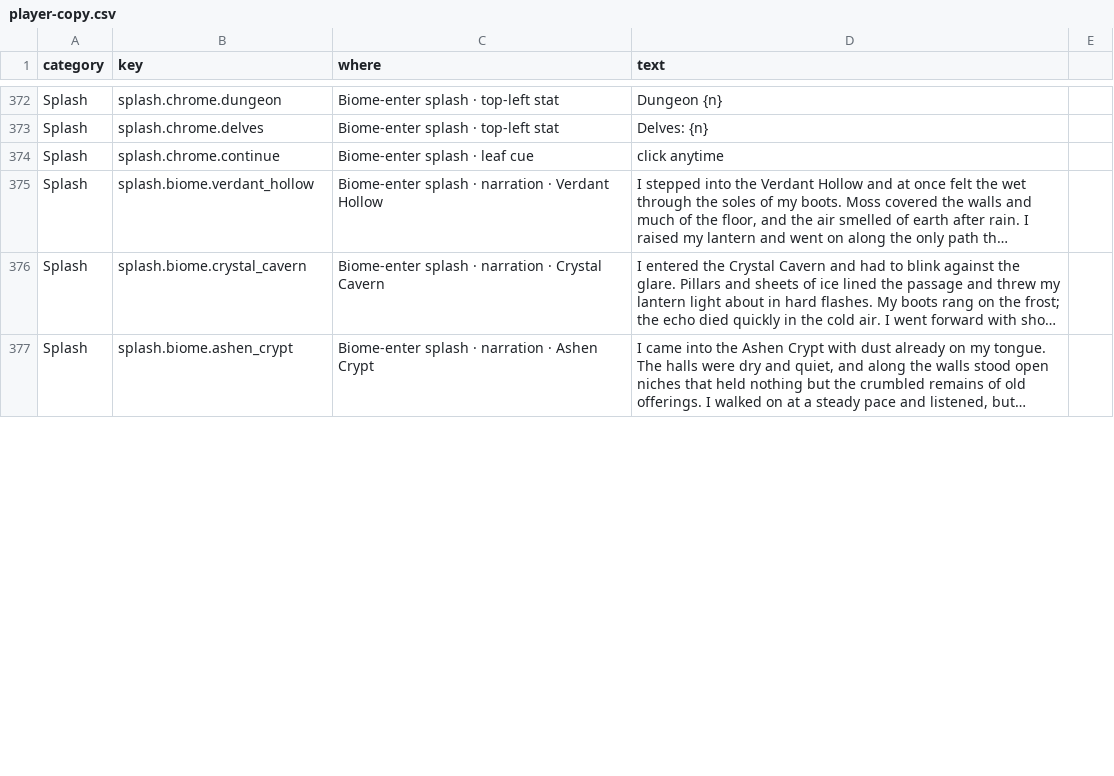
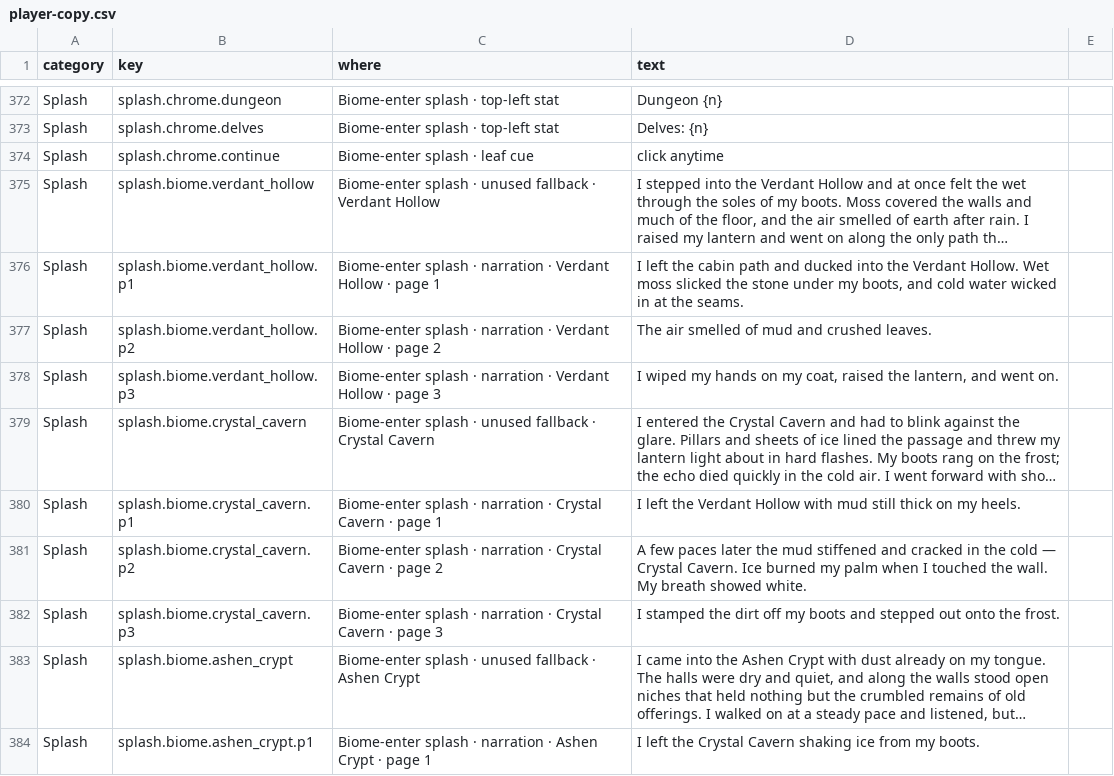
Before and after one commit to Nathan-Elequin/swipe, a CSV file: data/player-copy.csv, drawn as a sheet; only a part is shown, gaps mark what is left out; long unchanged cells end in …; addresses are those after the commit; the diff covers the shown part only; the diff names each change by its address in the sheet, - before the commit and + after, or states it on an @@ line.

```diff
--- a/data/player-copy.csv
+++ b/data/player-copy.csv
-C375 (where): …splash · narration · Verdant…
+C375 (where): …splash · unused fallback · Verdant…
+row 376: Splash | splash.biome.verdant_hollow.p1 | Biome-enter splash · narration · Verdant Hollow · page 1 | I left the cabin path and ducked into the Verdant Hollow. Wet moss slicked the stone under my boots, and cold water wicked in at the seams.
+row 377: Splash | splash.biome.verdant_hollow.p2 | Biome-enter splash · narration · Verdant Hollow · page 2 | The air smelled of mud and crushed leaves.
+row 378: Splash | splash.biome.verdant_hollow.p3 | Biome-enter splash · narration · Verdant Hollow · page 3 | I wiped my hands on my coat, raised the lantern, and went on.
-C379 (where): …splash · narration · Crystal…
+C379 (where): …splash · unused fallback · Crystal…
+row 380: Splash | splash.biome.crystal_cavern.p1 | Biome-enter splash · narration · Crystal Cavern · page 1 | I left the Verdant Hollow with mud still thick on my heels.
+row 381: Splash | splash.biome.crystal_cavern.p2 | Biome-enter splash · narration · Crystal Cavern · page 2 | A few paces later the mud stiffened and cracked in the cold — Crystal Cavern. Ice burned my palm when I touched the wall. My breath showed white.
+row 382: Splash | splash.biome.crystal_cavern.p3 | Biome-enter splash · narration · Crystal Cavern · page 3 | I stamped the dirt off my boots and stepped out onto the frost.
-C383 (where): …splash · narration · Ashen…
+C383 (where): …splash · unused fallback · Ashen…
+row 384: Splash | splash.biome.ashen_crypt.p1 | Biome-enter splash · narration · Ashen Crypt · page 1 | I left the Crystal Cavern shaking ice from my boots.
```
Also changed, not shown: 8 added rows and 2 edited cells elsewhere in this file, 5 other files.
